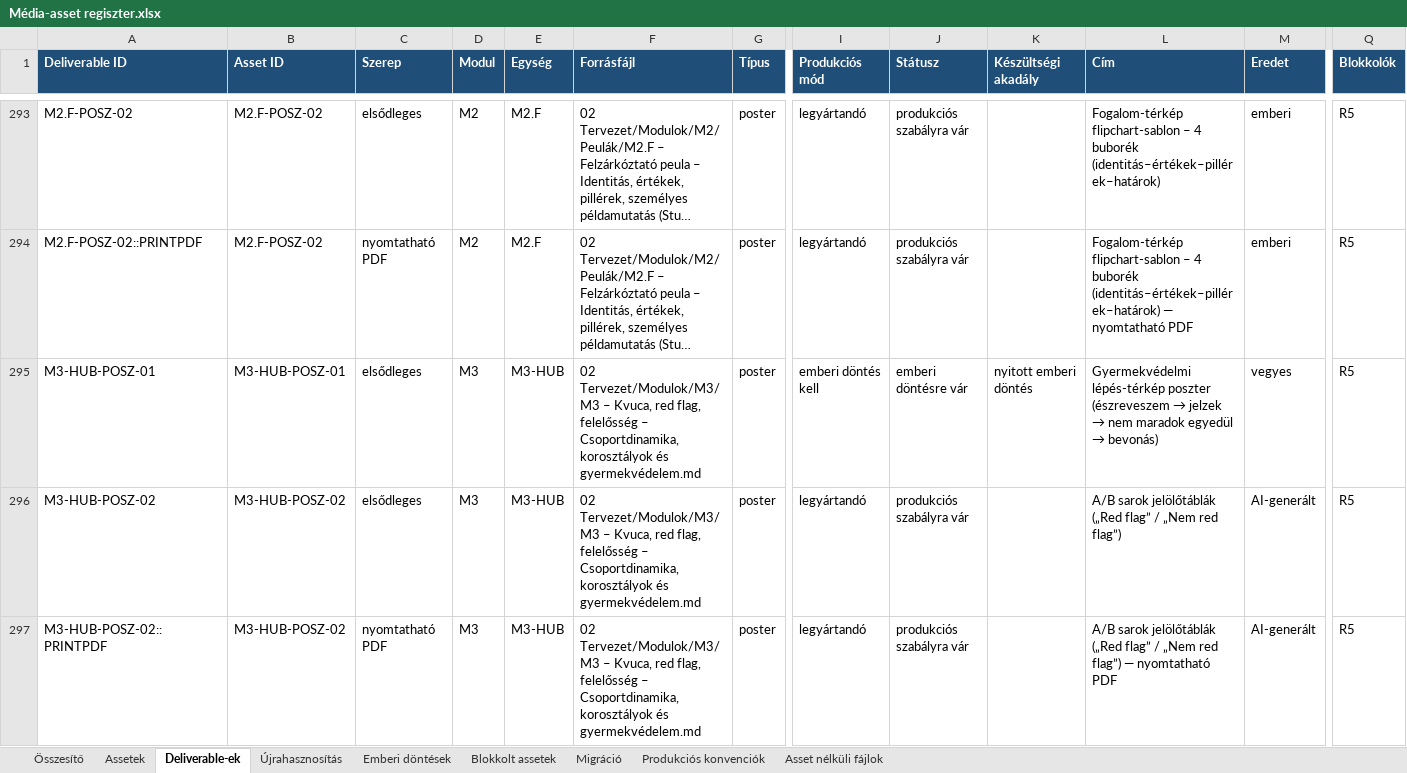
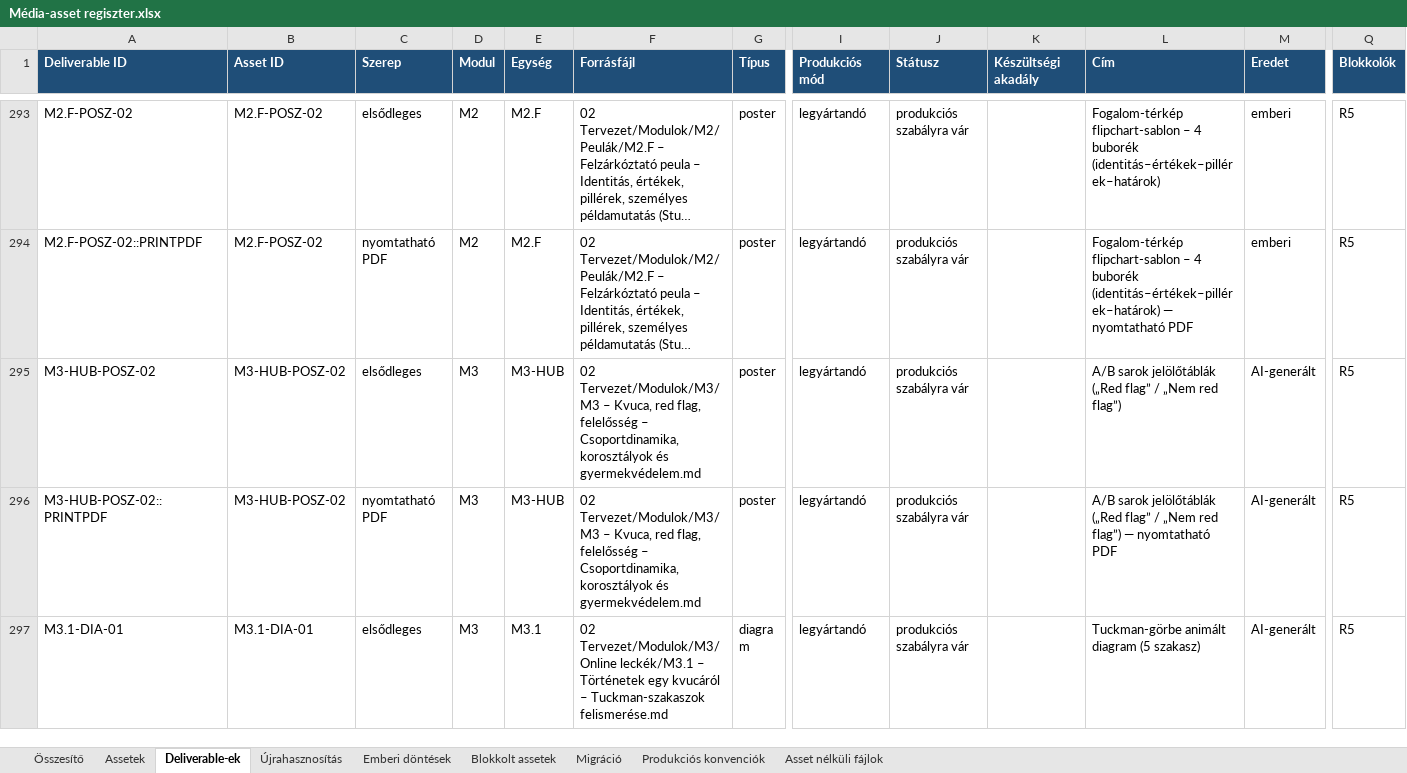
Before and after one commit to hasomerhacairhu/modszertani-kepzes, an Excel workbook: 02 Tervezet/Média-assetek/Média-asset regiszter.xlsx, sheet Deliverable-ek, drawn as a sheet; only a part is shown, gaps mark what is left out; the shorter side is filled out with more unchanged rows; long unchanged cells end in …; values as stored, in another font and other column widths than the file's, no borders; rows hold the shown columns only; the diff names each change by its address in the sheet, - before the commit and + after, or states it on an @@ line.

```diff
--- a/02 Tervezet/Média-assetek/Média-asset regiszter.xlsx (sheet Deliverable-ek)
+++ b/02 Tervezet/Média-assetek/Média-asset regiszter.xlsx (sheet Deliverable-ek)
-row 295: M3-HUB-POSZ-01 | M3-HUB-POSZ-01 | elsődleges | M3 | M3-HUB | 02 Tervezet/Modulok/M3/M3 – Kvuca, red flag, felelősség – Csoportdinamika, korosztályok és gyermekvédelem.md | poster | emberi döntés kell | emberi döntésre vár | nyitott emberi döntés | Gyermekvédelmi lépés-térkép poszter (észreveszem → jelzek → nem maradok egyedül → bevonás) | vegyes | R5
```
Also changed, not shown: sheet Assetek, sheet Összesítő, sheet Újrahasznosítás, sheet Emberi döntések, sheet Migráció, sheet Blokkolt assetek, 6 other files.
